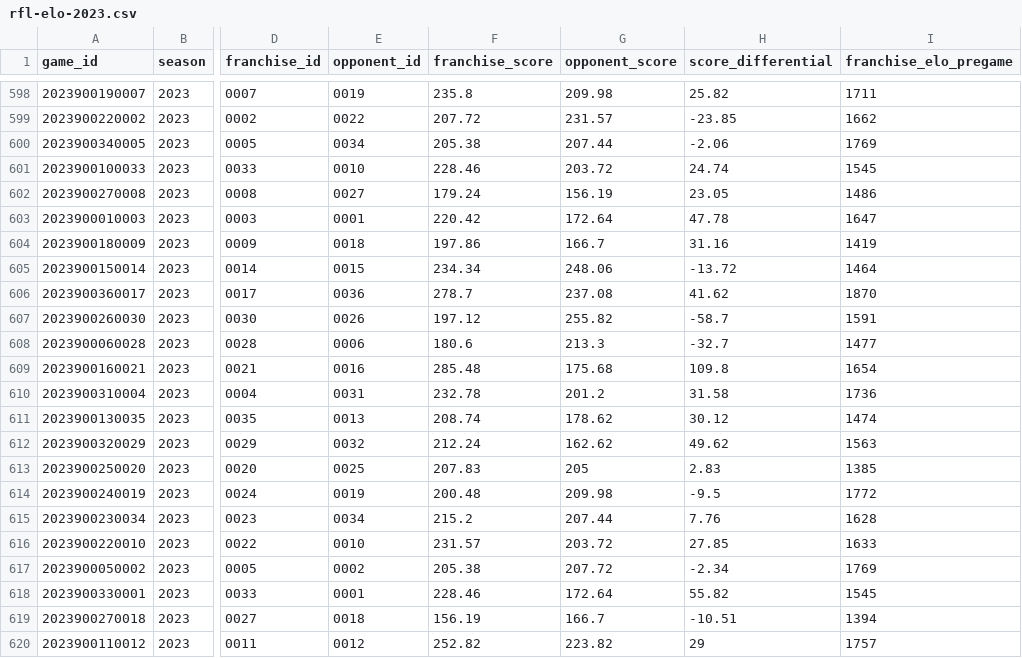
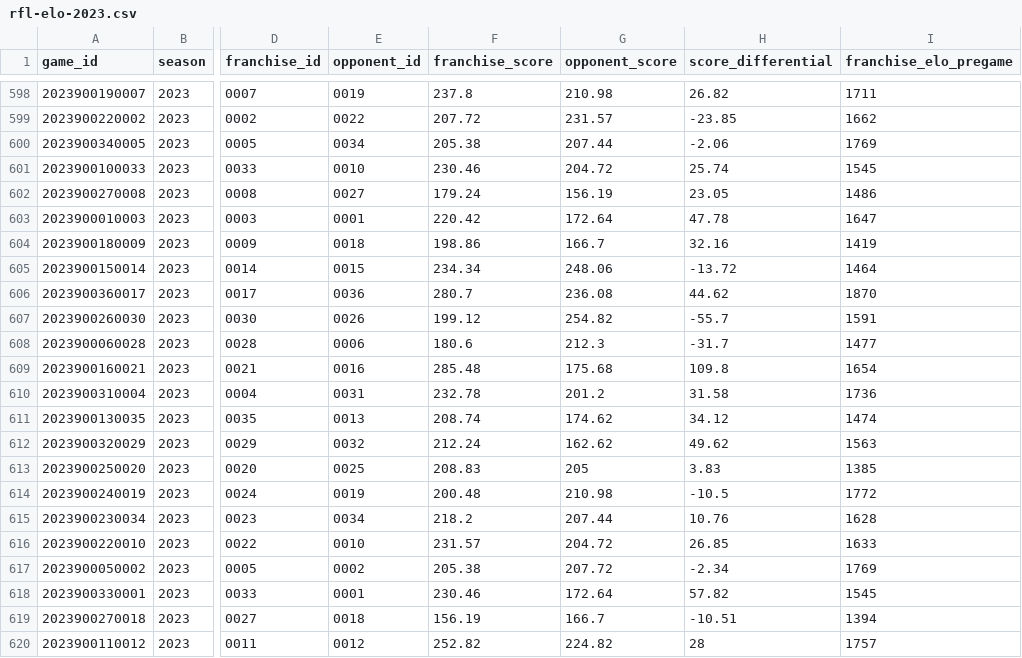
Before and after one commit to jak3sch/rfl, a CSV file: data/elo/rfl-elo-2023.csv, drawn as a sheet; only a part is shown, gaps mark what is left out; the diff covers the shown part only; the diff names each change by its address in the sheet, - before the commit and + after, or states it on an @@ line.

```diff
--- a/data/elo/rfl-elo-2023.csv
+++ b/data/elo/rfl-elo-2023.csv
-F598 (franchise_score): 235.8
+F598 (franchise_score): 237.8
-G598 (opponent_score): 209.98
+G598 (opponent_score): 210.98
-H598 (score_differential): 25.82
+H598 (score_differential): 26.82
-F601 (franchise_score): 228.46
+F601 (franchise_score): 230.46
-G601 (opponent_score): 203.72
+G601 (opponent_score): 204.72
-H601 (score_differential): 24.74
+H601 (score_differential): 25.74
-F604 (franchise_score): 197.86
+F604 (franchise_score): 198.86
-H604 (score_differential): 31.16
+H604 (score_differential): 32.16
-F606 (franchise_score): 278.7
+F606 (franchise_score): 280.7
-G606 (opponent_score): 237.08
+G606 (opponent_score): 236.08
-H606 (score_differential): 41.62
+H606 (score_differential): 44.62
-F607 (franchise_score): 197.12
+F607 (franchise_score): 199.12
-G607 (opponent_score): 255.82
+G607 (opponent_score): 254.82
-H607 (score_differential): -58.7
+H607 (score_differential): -55.7
-G608 (opponent_score): 213.3
+G608 (opponent_score): 212.3
-H608 (score_differential): -32.7
+H608 (score_differential): -31.7
-G611 (opponent_score): 178.62
+G611 (opponent_score): 174.62
-H611 (score_differential): 30.12
+H611 (score_differential): 34.12
-F613 (franchise_score): 207.83
+F613 (franchise_score): 208.83
-H613 (score_differential): 2.83
+H613 (score_differential): 3.83
-G614 (opponent_score): 209.98
+G614 (opponent_score): 210.98
-H614 (score_differential): -9.5
+H614 (score_differential): -10.5
-F615 (franchise_score): 215.2
+F615 (franchise_score): 218.2
-H615 (score_differential): 7.76
+H615 (score_differential): 10.76
-G616 (opponent_score): 203.72
+G616 (opponent_score): 204.72
-H616 (score_differential): 27.85
+H616 (score_differential): 26.85
-F618 (franchise_score): 228.46
+F618 (franchise_score): 230.46
-H618 (score_differential): 55.82
+H618 (score_differential): 57.82
-G620 (opponent_score): 223.82
+G620 (opponent_score): 224.82
-H620 (score_differential): 29
+H620 (score_differential): 28
```
Also changed, not shown: 70 edited cells elsewhere in this file.
